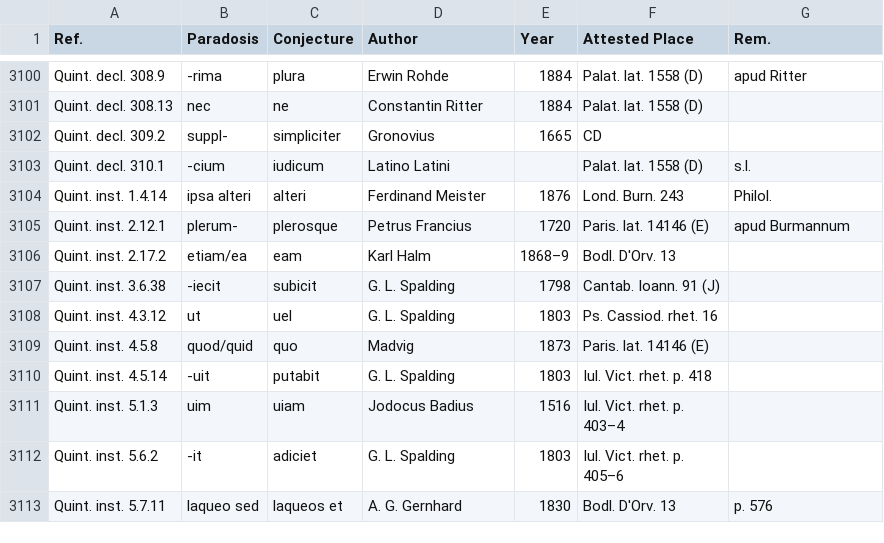
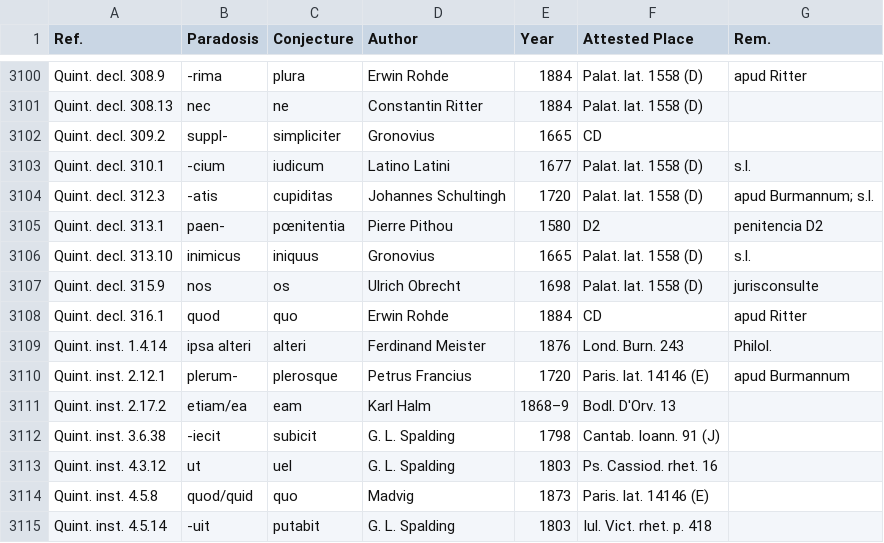
Before and after one commit to tkb-github/attested-conjectures, a CSV file: attested-conjectures.csv, drawn as a sheet; only a part is shown, gaps mark what is left out; the shorter side is filled out with more unchanged rows.

Commit message:
Update attested-conjectures.csv

```diff
--- a/attested-conjectures.csv
+++ b/attested-conjectures.csv
@@ -3102,3 +3102,8 @@ Quint. decl. 308.13,nec,ne,Constantin Ritter,1884,Palat. lat. 1558 (D),
 Quint. decl. 309.2,suppl-,simpliciter,Gronovius,1665,CD,
-Quint. decl. 310.1,-cium,iudicum,Latino Latini,,Palat. lat. 1558 (D),s.l.
+Quint. decl. 310.1,-cium,iudicum,Latino Latini,1677,Palat. lat. 1558 (D),s.l.
+Quint. decl. 312.3,-atis,cupiditas,Johannes Schultingh,1720,Palat. lat. 1558 (D),apud Burmannum; s.l.
+Quint. decl. 313.1,paen-,pœnitentia,Pierre Pithou,1580,D2,penitencia D2
+Quint. decl. 313.10,inimicus,iniquus,Gronovius,1665,Palat. lat. 1558 (D),s.l.
+Quint. decl. 315.9,nos,os,Ulrich Obrecht,1698,Palat. lat. 1558 (D),jurisconsulte
+Quint. decl. 316.1,quod,quo,Erwin Rohde,1884,CD,apud Ritter
 Quint. inst. 1.4.14,ipsa alteri,alteri,Ferdinand Meister,1876,Lond. Burn. 243,Philol.
```
